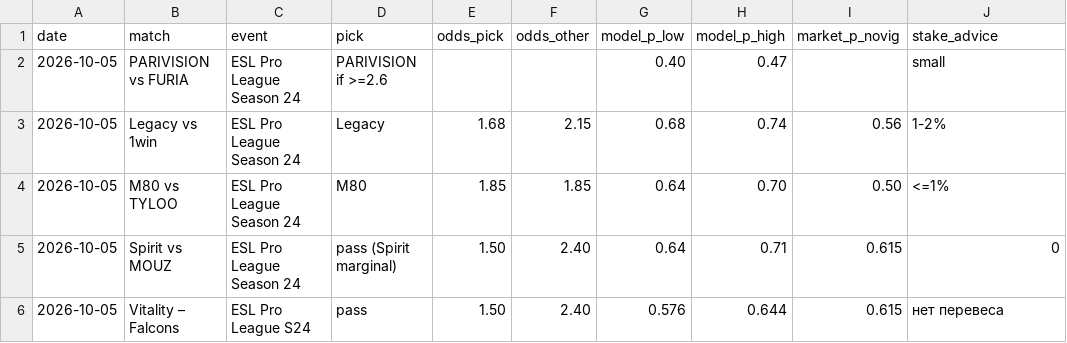
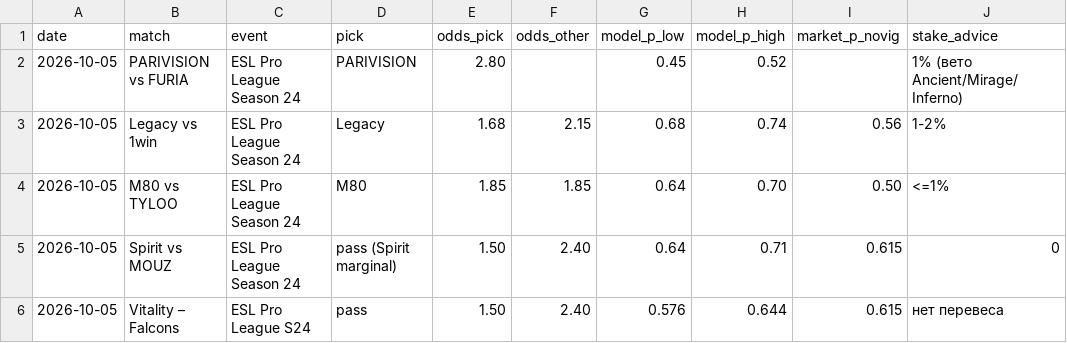
Before and after one commit to sb291099-create/Cs2-form, a CSV file: data/bets_log.csv, drawn as a sheet; only a part is shown; the diff names each change by its address in the sheet, - before the commit and + after, or states it on an @@ line.

```diff
--- a/data/bets_log.csv
+++ b/data/bets_log.csv
-D2 (pick): PARIVISION if >=2.6
+D2 (pick): PARIVISION
-E2 (odds_pick): (empty)
+E2 (odds_pick): 2.80
-G2 (model_p_low): 0.40
+G2 (model_p_low): 0.45
-H2 (model_p_high): 0.47
+H2 (model_p_high): 0.52
-J2 (stake_advice): small
+J2 (stake_advice): 1% (вето Ancient/Mirage/Inferno)
```
